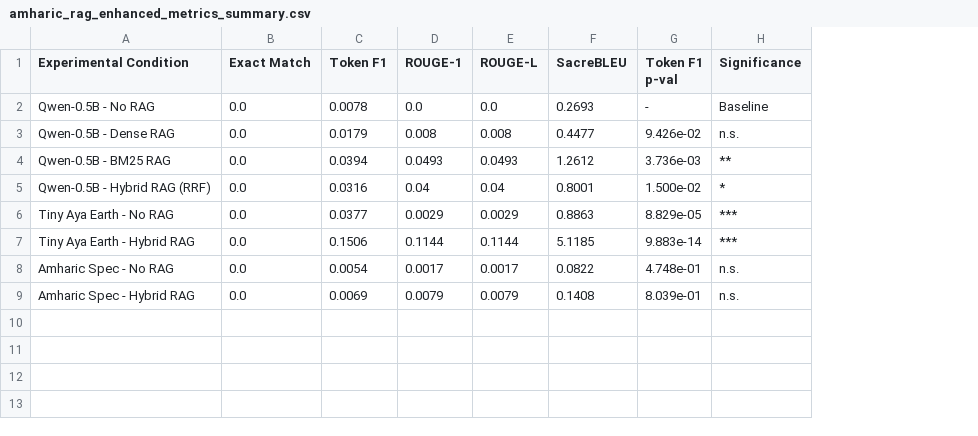
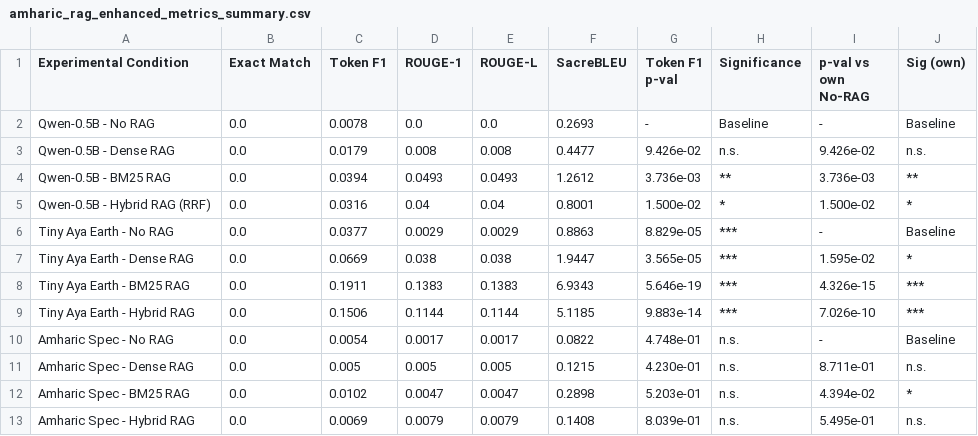
Before and after one commit to bedr-ux/Amharic-LLM-RAG-Benchmark, a CSV file: results/amharic_rag_enhanced_metrics_summary.csv, drawn as a sheet; the diff names each change by its address in the sheet, - before the commit and + after, or states it on an @@ line.

Commit message:
Score all conditions for all models, update README and results

```diff
--- a/results/amharic_rag_enhanced_metrics_summary.csv
+++ b/results/amharic_rag_enhanced_metrics_summary.csv
+column I (p-val vs own No-RAG), rows 2-6: - | 9.426e-02 | 3.736e-03 | 1.500e-02 | -; rows 9-10: 7.026e-10 | -; row 13: 5.495e-01
+column J (Sig (own)), rows 2-6: Baseline | n.s. | ** | * | Baseline; rows 9-10: *** | Baseline; row 13: n.s.
+row 7: Tiny Aya Earth - Dense RAG | 0.0 | 0.0669 | 0.038 | 0.038 | 1.9447 | 3.565e-05 | *** | 1.595e-02 | *
+row 8: Tiny Aya Earth - BM25 RAG | 0.0 | 0.1911 | 0.1383 | 0.1383 | 6.9343 | 5.646e-19 | *** | 4.326e-15 | ***
+row 11: Amharic Spec - Dense RAG | 0.0 | 0.005 | 0.005 | 0.005 | 0.1215 | 4.230e-01 | n.s. | 8.711e-01 | n.s.
+row 12: Amharic Spec - BM25 RAG | 0.0 | 0.0102 | 0.0047 | 0.0047 | 0.2898 | 5.203e-01 | n.s. | 4.394e-02 | *
```
Also changed, not shown: 4 other files.
